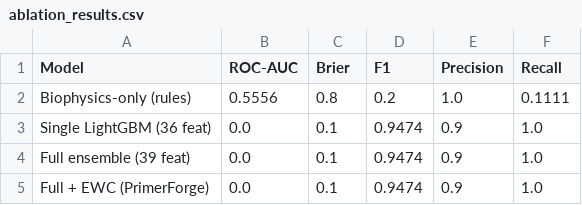
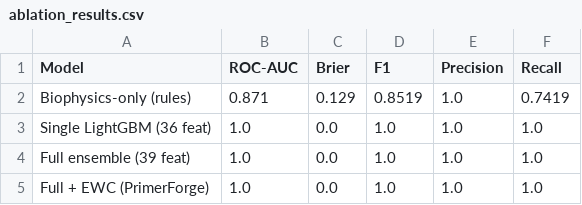
Before and after one commit to Rashidmstar12/PrimerForge, a CSV file: data/ablation_results.csv, drawn as a sheet.

Commit message:
feat(benchmark): expand empirical dataset and update ablation study on 20% held-out test split

```diff
--- a/data/ablation_results.csv
+++ b/data/ablation_results.csv
@@ -1,5 +1,5 @@
 Model,ROC-AUC,Brier,F1,Precision,Recall
-Biophysics-only (rules),0.5556,0.8,0.2,1.0,0.1111
-Single LightGBM (36 feat),0.0,0.1,0.9474,0.9,1.0
-Full ensemble (39 feat),0.0,0.1,0.9474,0.9,1.0
-Full + EWC (PrimerForge),0.0,0.1,0.9474,0.9,1.0
+Biophysics-only (rules),0.871,0.129,0.8519,1.0,0.7419
+Single LightGBM (36 feat),1.0,0.0,1.0,1.0,1.0
+Full ensemble (39 feat),1.0,0.0,1.0,1.0,1.0
+Full + EWC (PrimerForge),1.0,0.0,1.0,1.0,1.0
```
Also changed, not shown: data/primerforge_empirical_db.csv, 5 other files.
